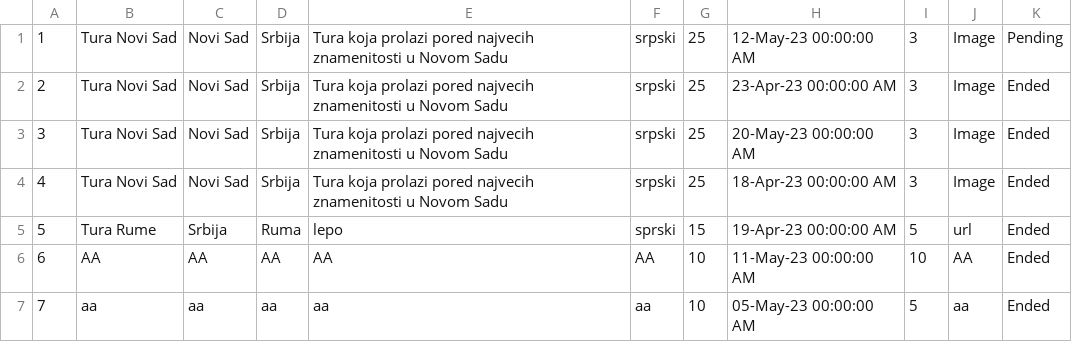
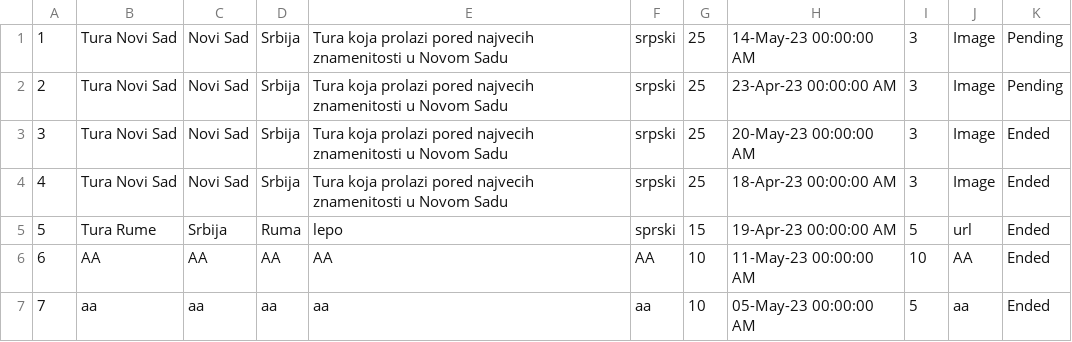
Before and after one commit to teodorazunic/SIMS, a CSV file: SIMS-Initial-Project-main/InitialProject/InitialProject/Resources/Data/tour.csv, drawn as a sheet.

```diff
--- a/SIMS-Initial-Project-main/InitialProject/InitialProject/Resources/Data/tour.csv
+++ b/SIMS-Initial-Project-main/InitialProject/InitialProject/Resources/Data/tour.csv
@@ -1,3 +1,3 @@
-1|Tura Novi Sad|Novi Sad|Srbija|Tura koja prolazi pored najvecih znamenitosti u Novom Sadu|srpski|25|12-May-23 00:00:00 AM|3|Image|Pending
-2|Tura Novi Sad|Novi Sad|Srbija|Tura koja prolazi pored najvecih znamenitosti u Novom Sadu|srpski|25|23-Apr-23 00:00:00 AM|3|Image|Ended
+1|Tura Novi Sad|Novi Sad|Srbija|Tura koja prolazi pored najvecih znamenitosti u Novom Sadu|srpski|25|14-May-23 00:00:00 AM|3|Image|Pending
+2|Tura Novi Sad|Novi Sad|Srbija|Tura koja prolazi pored najvecih znamenitosti u Novom Sadu|srpski|25|23-Apr-23 00:00:00 AM|3|Image|Pending
 3|Tura Novi Sad|Novi Sad|Srbija|Tura koja prolazi pored najvecih znamenitosti u Novom Sadu|srpski|25|20-May-23 00:00:00 AM|3|Image|Ended
```
Also changed, not shown: SIMS-Initial-Project-main/InitialProject/InitialProject/Resources/Data/keypoints.csv, SIMS-Initial-Project-main/InitialProject/InitialProject/Resources/Data/vouchers.csv, 6 other files.
